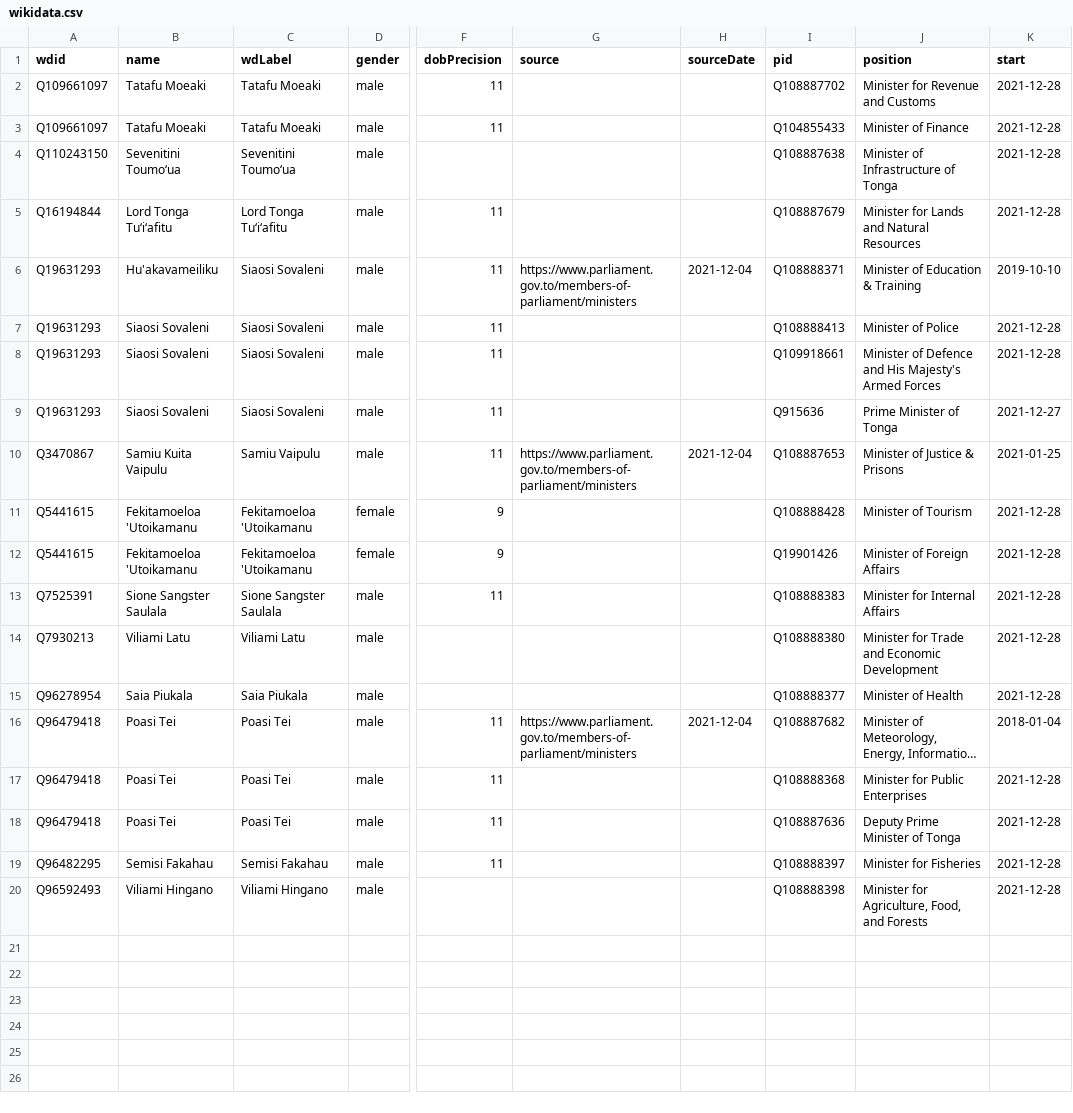
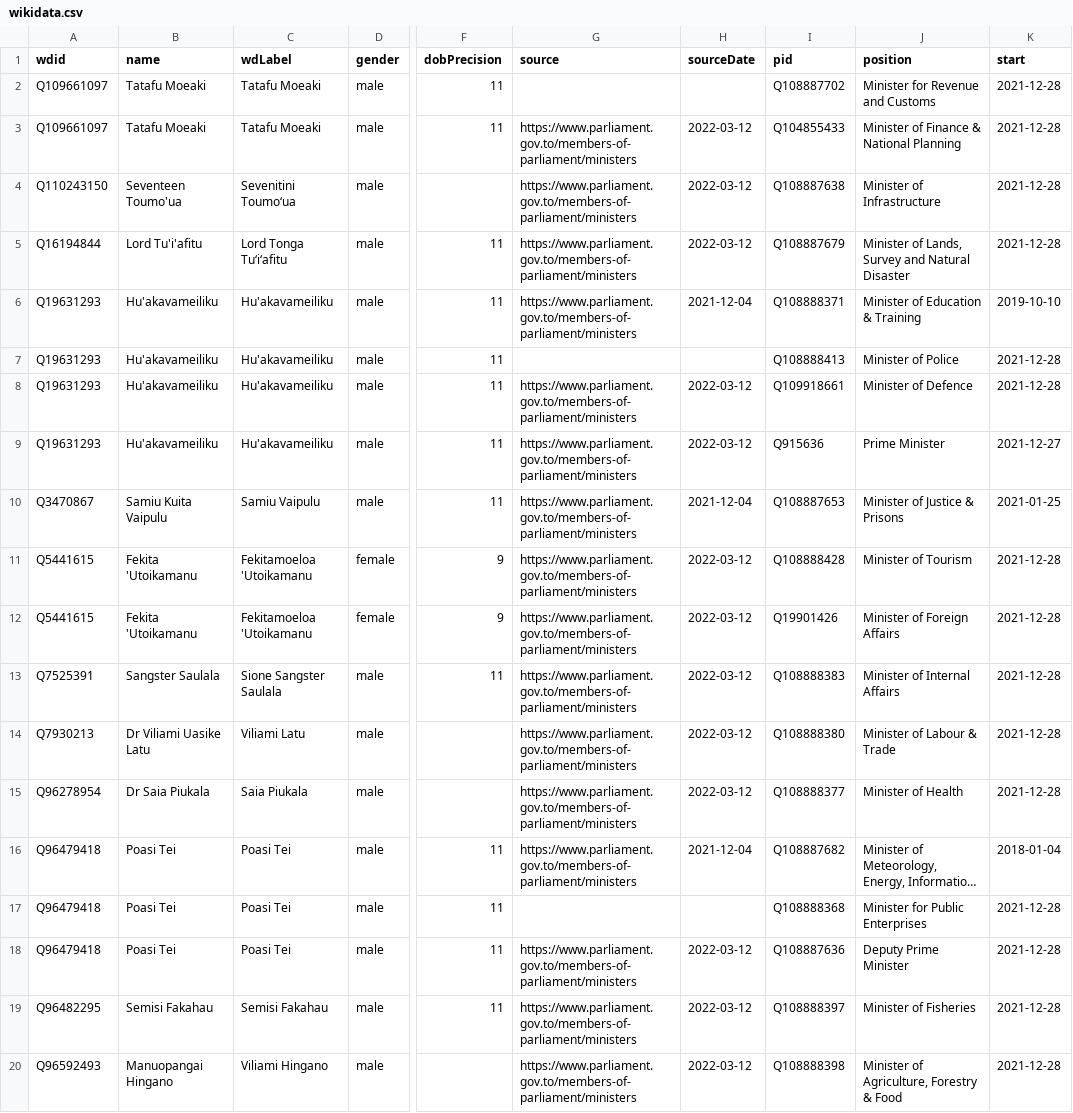
Before and after one commit to every-politician-scrapers/tonga-ministers, a CSV file: data/wikidata.csv, drawn as a sheet; only a part is shown, gaps mark what is left out; long unchanged cells end in …; the diff names each change by its address in the sheet, - before the commit and + after, or states it on an @@ line.

```diff
--- a/data/wikidata.csv
+++ b/data/wikidata.csv
-G3:G5 (source): (empty)
+G3:G5 (source): https://www.parliament.gov.to/members-of-parliament/ministers
-H3:H5 (sourceDate): (empty)
+H3:H5 (sourceDate): 2022-03-12
-J3 (position): Minister of Finance
+J3 (position): Minister of Finance & National Planning
-B4 (name): Sevenitini Toumoʻua
+B4 (name): Seventeen Toumo'ua
-J4 (position): Minister of Infrastructure of Tonga
+J4 (position): Minister of Infrastructure
-B5 (name): Lord Tonga Tuʻiʻafitu
+B5 (name): Lord Tu'i'afitu
-J5 (position): Minister for Lands and Natural Resources
+J5 (position): Minister of Lands, Survey and Natural Disaster
-C6:C9 (wdLabel): Siaosi Sovaleni
+C6:C9 (wdLabel): Hu'akavameiliku
-B7:B9 (name): Siaosi Sovaleni
+B7:B9 (name): Hu'akavameiliku
-G8:G9 (source): (empty)
+G8:G9 (source): https://www.parliament.gov.to/members-of-parliament/ministers
-H8:H9 (sourceDate): (empty)
+H8:H9 (sourceDate): 2022-03-12
-J8 (position): Minister of Defence and His Majesty's Armed Forces
+J8 (position): Minister of Defence
-J9 (position): Prime Minister of Tonga
+J9 (position): Prime Minister
-B11:B12 (name): Fekitamoeloa 'Utoikamanu
+B11:B12 (name): Fekita 'Utoikamanu
-G11:G15 (source): (empty)
+G11:G15 (source): https://www.parliament.gov.to/members-of-parliament/ministers
-H11:H15 (sourceDate): (empty)
+H11:H15 (sourceDate): 2022-03-12
-B13 (name): Sione Sangster Saulala
+B13 (name): Sangster Saulala
-J13 (position): Minister for Internal Affairs
+J13 (position): Minister of Internal Affairs
-B14 (name): Viliami Latu
+B14 (name): Dr Viliami Uasike Latu
-J14 (position): Minister for Trade and Economic Development
+J14 (position): Minister of Labour & Trade
-B15 (name): Saia Piukala
+B15 (name): Dr Saia Piukala
-G18:G20 (source): (empty)
+G18:G20 (source): https://www.parliament.gov.to/members-of-parliament/ministers
-H18:H20 (sourceDate): (empty)
+H18:H20 (sourceDate): 2022-03-12
-J18 (position): Deputy Prime Minister of Tonga
+J18 (position): Deputy Prime Minister
-J19 (position): Minister for Fisheries
+J19 (position): Minister of Fisheries
-B20 (name): Viliami Hingano
+B20 (name): Manuopangai Hingano
-J20 (position): Minister for Agriculture, Food, and Forests
+J20 (position): Minister of Agriculture, Forestry & Food
```
Also changed, not shown: data/official.csv, 2 other files.
